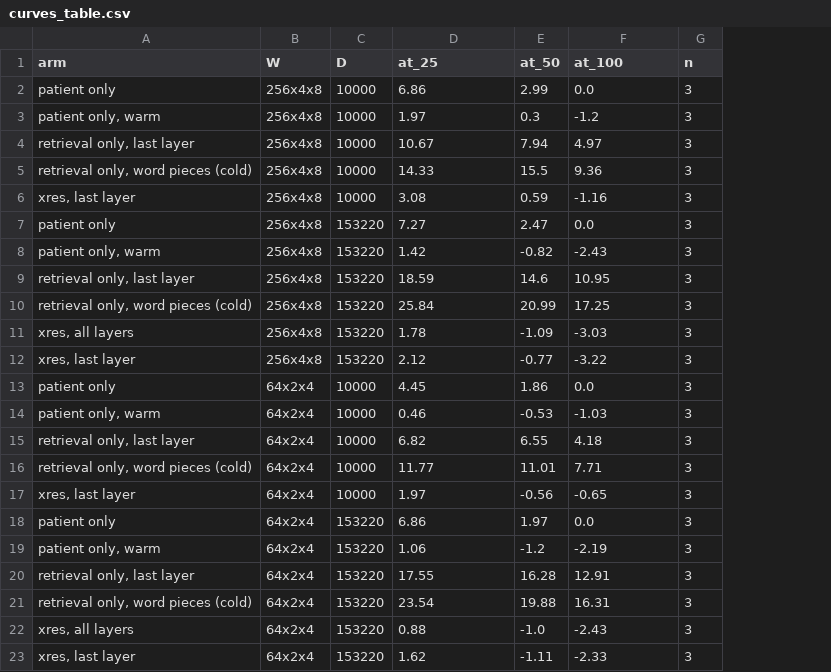
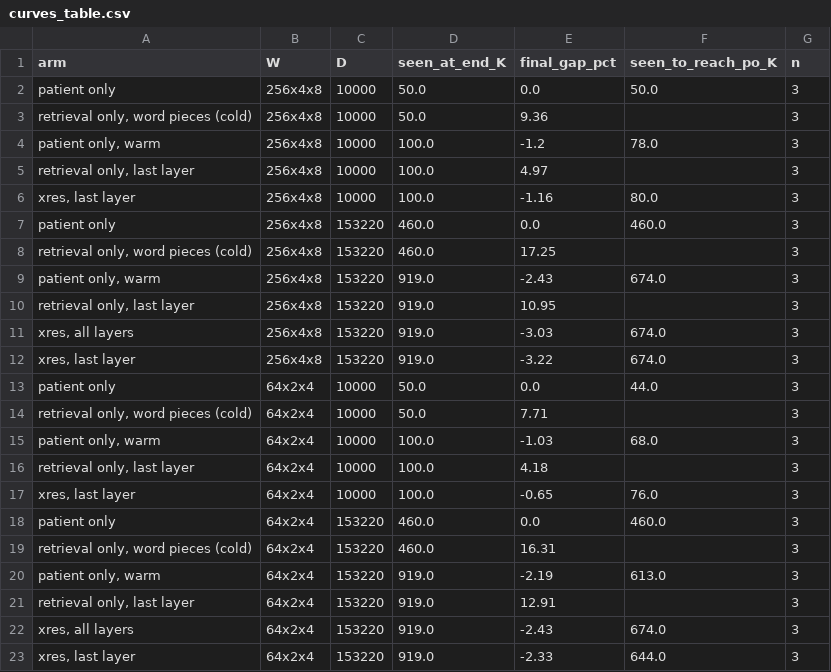
Before and after one commit to McDermottHealthAI/medrap-experiments, a CSV file: scaling_laws_v2/curves_table.csv, drawn as a sheet; removed rows and columns are numbered as before the commit, all else as after; the diff names each change by its address in the sheet, - before the commit and + after, or states it on an @@ line.

```diff
--- a/scaling_laws_v2/curves_table.csv
+++ b/scaling_laws_v2/curves_table.csv
-column E (at_50), rows 2-4: 2.99 | 0.3 | 7.94; rows 6-9: 0.59 | 2.47 | -0.82 | 14.6; rows 11-15: -1.09 | -0.77 | 1.86 | -0.53 | 6.55; rows 17-20: -0.56 | 1.97 | -1.2 | 16.28; rows 22-23: -1.0 | -1.11
+column F (seen_to_reach_po_K), row 2: 50.0; rows 4-7: 78.0 |  | 80.0 | 460.0; rows 9-13: 674.0 |  | 674.0 | 674.0 | 44.0; rows 15-18: 68.0 |  | 76.0 | 460.0; rows 20-23: 613.0 |  | 674.0 | 644.0
-D1: at_25
+D1: seen_at_end_K
-E1: at_100
+E1: final_gap_pct
-D2 (seen_at_end_K): 6.86
+D2 (seen_at_end_K): 50.0
+row 3: retrieval only, word pieces (cold) | 256x4x8 | 10000 | 50.0 | 9.36 |  | 3
-D4 (seen_at_end_K): 1.97
+D4 (seen_at_end_K): 100.0
-D5 (seen_at_end_K): 10.67
+D5 (seen_at_end_K): 100.0
-row 5: retrieval only, word pieces (cold) | 256x4x8 | 10000 | 14.33 | 15.5 | 9.36 | 3
-D6 (seen_at_end_K): 3.08
+D6 (seen_at_end_K): 100.0
-D7 (seen_at_end_K): 7.27
+D7 (seen_at_end_K): 460.0
+row 8: retrieval only, word pieces (cold) | 256x4x8 | 153220 | 460.0 | 17.25 |  | 3
-D9 (seen_at_end_K): 1.42
+D9 (seen_at_end_K): 919.0
-D10 (seen_at_end_K): 18.59
+D10 (seen_at_end_K): 919.0
-row 10: retrieval only, word pieces (cold) | 256x4x8 | 153220 | 25.84 | 20.99 | 17.25 | 3
-D11 (seen_at_end_K): 1.78
+D11 (seen_at_end_K): 919.0
-D12 (seen_at_end_K): 2.12
+D12 (seen_at_end_K): 919.0
-D13 (seen_at_end_K): 4.45
+D13 (seen_at_end_K): 50.0
+row 14: retrieval only, word pieces (cold) | 64x2x4 | 10000 | 50.0 | 7.71 |  | 3
-D15 (seen_at_end_K): 0.46
+D15 (seen_at_end_K): 100.0
-D16 (seen_at_end_K): 6.82
+D16 (seen_at_end_K): 100.0
-row 16: retrieval only, word pieces (cold) | 64x2x4 | 10000 | 11.77 | 11.01 | 7.71 | 3
-D17 (seen_at_end_K): 1.97
+D17 (seen_at_end_K): 100.0
-D18 (seen_at_end_K): 6.86
+D18 (seen_at_end_K): 460.0
+row 19: retrieval only, word pieces (cold) | 64x2x4 | 153220 | 460.0 | 16.31 |  | 3
-D20 (seen_at_end_K): 1.06
+D20 (seen_at_end_K): 919.0
-D21 (seen_at_end_K): 17.55
+D21 (seen_at_end_K): 919.0
-row 21: retrieval only, word pieces (cold) | 64x2x4 | 153220 | 23.54 | 19.88 | 16.31 | 3
-D22 (seen_at_end_K): 0.88
+D22 (seen_at_end_K): 919.0
-D23 (seen_at_end_K): 1.62
+D23 (seen_at_end_K): 919.0
```
Also changed, not shown: scaling_laws_v2/curves.csv, 3 other files.
